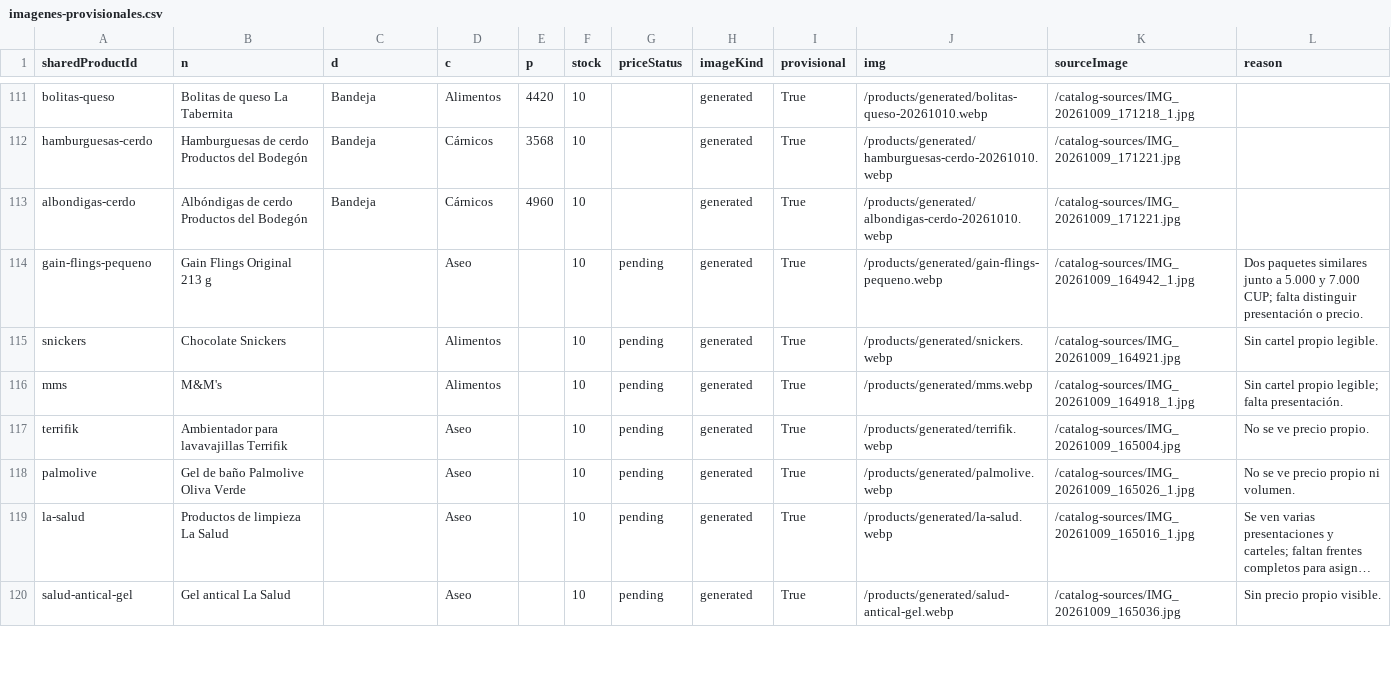
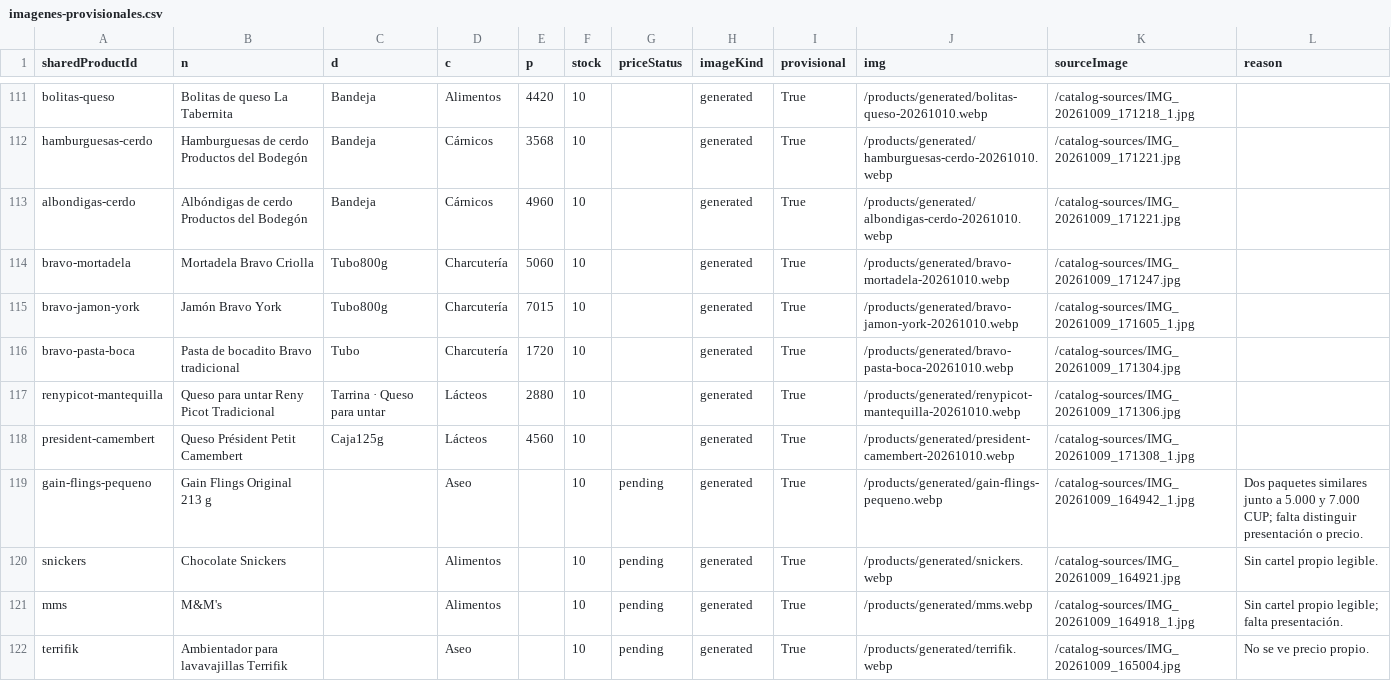
Before and after one commit to ernest196391/frutos-secos, a CSV file: docs/handoff/imagenes-provisionales.csv, drawn as a sheet; only a part is shown, gaps mark what is left out; the shorter side is filled out with more unchanged rows; long unchanged cells end in ….

Commit message:
Audit five deli and dairy images and identify Reny Picot spreadable cheese

```diff
--- a/docs/handoff/imagenes-provisionales.csv
+++ b/docs/handoff/imagenes-provisionales.csv
@@ -113,2 +113,7 @@ hamburguesas-cerdo,Hamburguesas de cerdo Productos del Bodegón,Bandeja,Cárnico
 albondigas-cerdo,Albóndigas de cerdo Productos del Bodegón,Bandeja,Cárnicos,4960,10,,generated,True,/products/generated/albondigas-cerdo-20261010.webp,/catalog-sources/IMG_20261009_171221.jpg,
+bravo-mortadela,Mortadela Bravo Criolla,Tubo800g,Charcutería,5060,10,,generated,True,/products/generated/bravo-mortadela-20261010.webp,/catalog-sources/IMG_20261009_171247.jpg,
+bravo-jamon-york,Jamón Bravo York,Tubo800g,Charcutería,7015,10,,generated,True,/products/generated/bravo-jamon-york-20261010.webp,/catalog-sources/IMG_20261009_171605_1.jpg,
+bravo-pasta-boca,Pasta de bocadito Bravo tradicional,Tubo,Charcutería,1720,10,,generated,True,/products/generated/bravo-pasta-boca-20261010.webp,/catalog-sources/IMG_20261009_171304.jpg,
+renypicot-mantequilla,Queso para untar Reny Picot Tradicional,Tarrina · Queso para untar,Lácteos,2880,10,,generated,True,/products/generated/renypicot-mantequilla-20261010.webp,/catalog-sources/IMG_20261009_171306.jpg,
+president-camembert,Queso Président Petit Camembert,Caja125g,Lácteos,4560,10,,generated,True,/products/generated/president-camembert-20261010.webp,/catalog-sources/IMG_20261009_171308_1.jpg,
 gain-flings-pequeno,Gain Flings Original 213 g,,Aseo,,10,pending,generated,True,/products/generated/gain-flings-pequeno.webp,/catalog-sources/IMG_20261009_164942_1.jpg,Dos paquetes similares junto a 5.000 y 7.000 CUP; falta distinguir presentación o precio.
```
Also changed, not shown: docs/handoff/catalogo-completo.csv, docs/handoff/imagenes-pendientes.csv, 12 other files.
